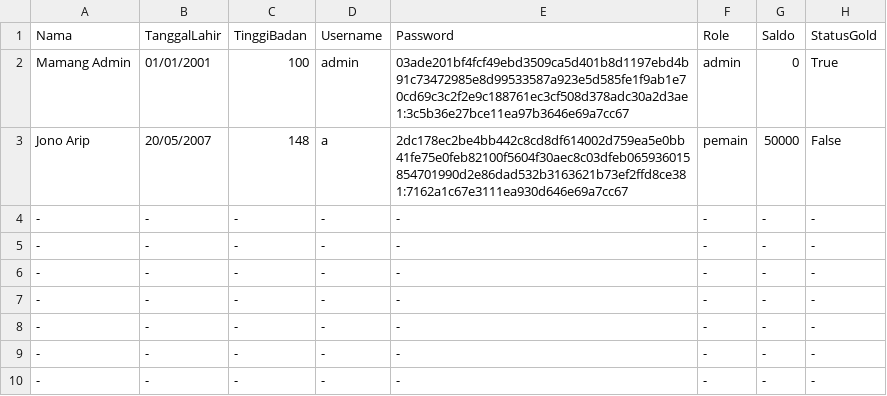
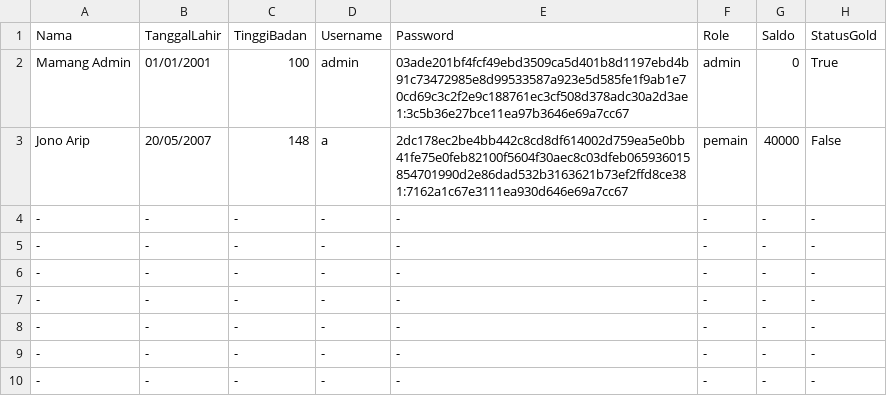
Before and after one commit to Marrrcy/Willy-Wangky, a CSV file: Database/user.csv, drawn as a sheet; only a part is shown.

```diff
--- a/Database/user.csv
+++ b/Database/user.csv
@@ -2,3 +2,3 @@ Nama,TanggalLahir,TinggiBadan,Username,Password,Role,Saldo,StatusGold
 Mamang Admin,01/01/2001,100,admin,03ade201bf4fcf49ebd3509ca5d401b8d1197ebd4b91c73472985e8d99533587a923e5d585fe1f9ab1e70cd69c3c2f2e9c188761ec3cf508d378adc30a2d3ae1:3c5b36e27bce11ea97b3646e69a7cc67,admin,0,True
-Jono Arip,20/05/2007,148,a,2dc178ec2be4bb442c8cd8df614002d759ea5e0bb41fe75e0feb82100f5604f30aec8c03dfeb065936015854701990d2e86dad532b3163621b73ef2ffd8ce381:7162a1c67e3111ea930d646e69a7cc67,pemain,50000,False
+Jono Arip,20/05/2007,148,a,2dc178ec2be4bb442c8cd8df614002d759ea5e0bb41fe75e0feb82100f5604f30aec8c03dfeb065936015854701990d2e86dad532b3163621b73ef2ffd8ce381:7162a1c67e3111ea930d646e69a7cc67,pemain,40000,False
 -,-,-,-,-,-,-,-
```
Also changed, not shown: Database/pembelian.csv, Database/tiket.csv, 5 other files.
